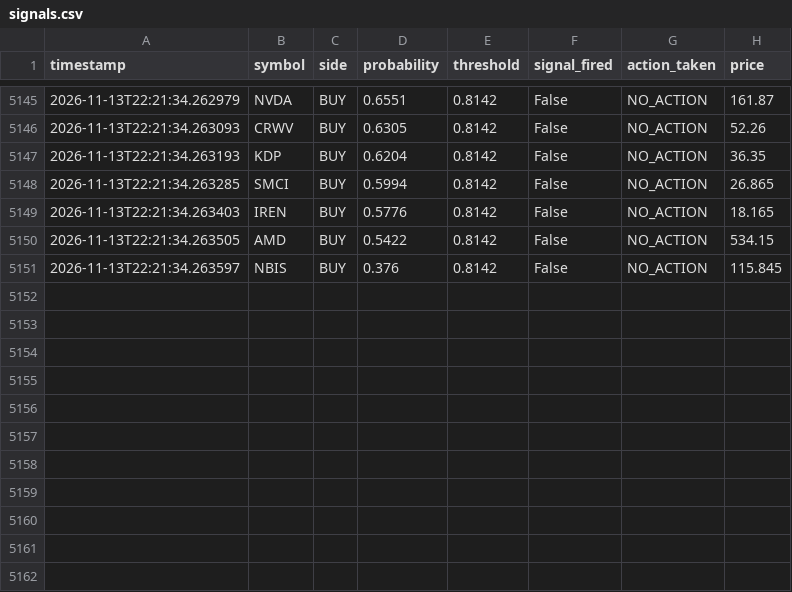
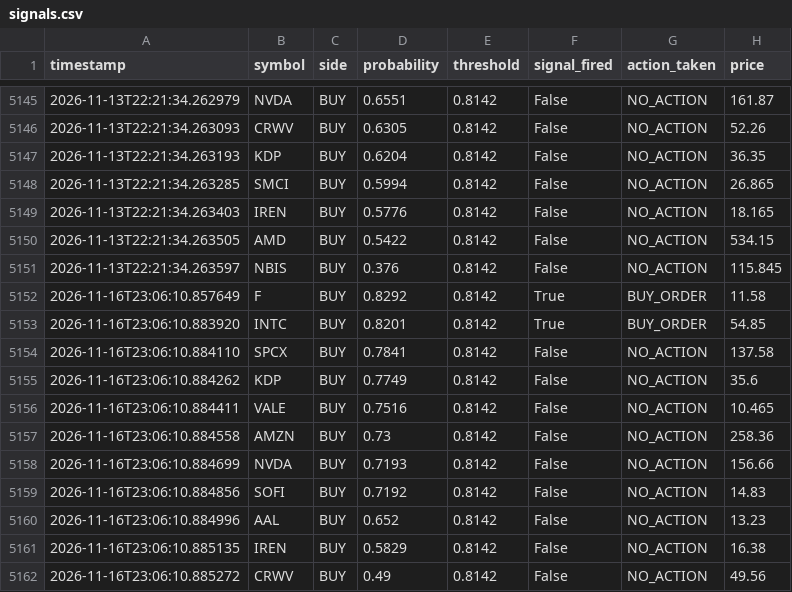
Before and after one commit to jp3tty/ml-trading-bot, a CSV file: paper_trade_log/signals.csv, drawn as a sheet; only a part is shown, gaps mark what is left out; the diff names each change by its address in the sheet, - before the commit and + after, or states it on an @@ line.

```diff
--- a/paper_trade_log/signals.csv
+++ b/paper_trade_log/signals.csv
+row 5152: 2026-11-16T23:06:10.857649 | F | BUY | 0.8292 | 0.8142 | True | BUY_ORDER | 11.58
+row 5153: 2026-11-16T23:06:10.883920 | INTC | BUY | 0.8201 | 0.8142 | True | BUY_ORDER | 54.85
+row 5154: 2026-11-16T23:06:10.884110 | SPCX | BUY | 0.7841 | 0.8142 | False | NO_ACTION | 137.58
+row 5155: 2026-11-16T23:06:10.884262 | KDP | BUY | 0.7749 | 0.8142 | False | NO_ACTION | 35.6
+row 5156: 2026-11-16T23:06:10.884411 | VALE | BUY | 0.7516 | 0.8142 | False | NO_ACTION | 10.465
+row 5157: 2026-11-16T23:06:10.884558 | AMZN | BUY | 0.73 | 0.8142 | False | NO_ACTION | 258.36
+row 5158: 2026-11-16T23:06:10.884699 | NVDA | BUY | 0.7193 | 0.8142 | False | NO_ACTION | 156.66
+row 5159: 2026-11-16T23:06:10.884856 | SOFI | BUY | 0.7192 | 0.8142 | False | NO_ACTION | 14.83
+row 5160: 2026-11-16T23:06:10.884996 | AAL | BUY | 0.652 | 0.8142 | False | NO_ACTION | 13.23
+row 5161: 2026-11-16T23:06:10.885135 | IREN | BUY | 0.5829 | 0.8142 | False | NO_ACTION | 16.38
+row 5162: 2026-11-16T23:06:10.885272 | CRWV | BUY | 0.49 | 0.8142 | False | NO_ACTION | 49.56
```
Also changed, not shown: paper_trade_log/orders.csv.
